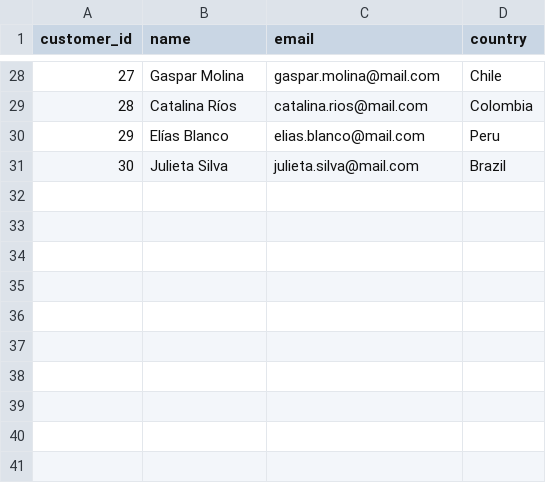
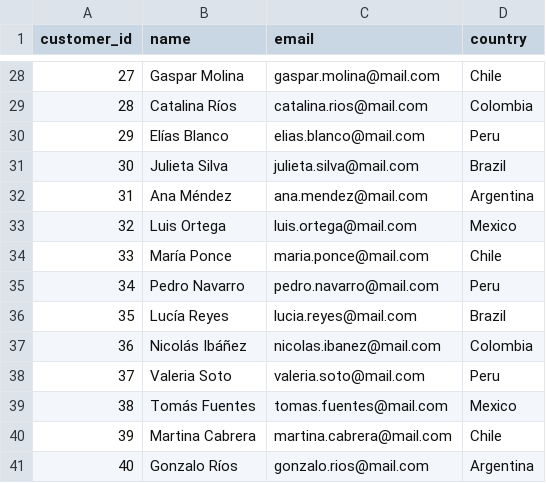
Before and after one commit to MLopezCastro/ETL-AWS-Professional, a CSV file: data/raw/customers.csv, drawn as a sheet; only a part is shown, gaps mark what is left out; the diff names each change by its address in the sheet, - before the commit and + after, or states it on an @@ line.

```diff
--- a/data/raw/customers.csv
+++ b/data/raw/customers.csv
+row 32: 31 | Ana Méndez | ana.mendez@mail.com | Argentina
+row 33: 32 | Luis Ortega | luis.ortega@mail.com | Mexico
+row 34: 33 | María Ponce | maria.ponce@mail.com | Chile
+row 35: 34 | Pedro Navarro | pedro.navarro@mail.com | Peru
+row 36: 35 | Lucía Reyes | lucia.reyes@mail.com | Brazil
+row 37: 36 | Nicolás Ibáñez | nicolas.ibanez@mail.com | Colombia
+row 38: 37 | Valeria Soto | valeria.soto@mail.com | Peru
+row 39: 38 | Tomás Fuentes | tomas.fuentes@mail.com | Mexico
+row 40: 39 | Martina Cabrera | martina.cabrera@mail.com | Chile
+row 41: 40 | Gonzalo Ríos | gonzalo.rios@mail.com | Argentina
```
Also changed, not shown: data/raw/orders.csv, 4 other files.
